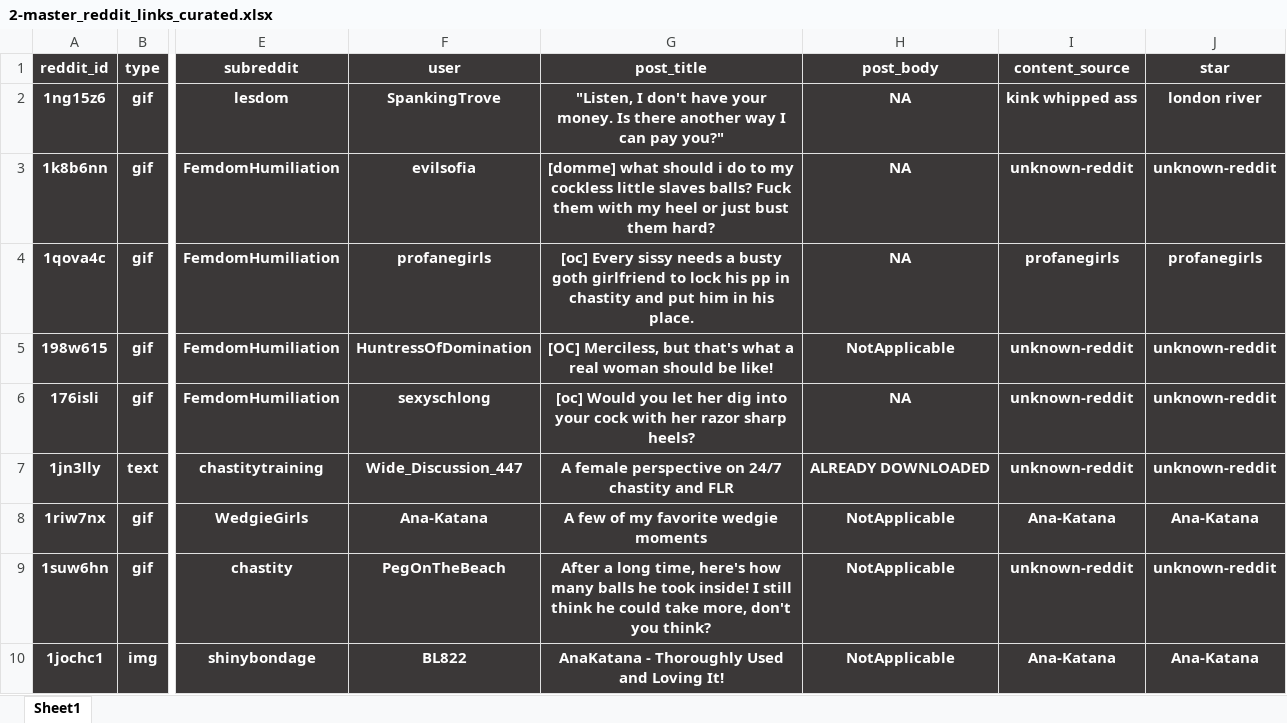
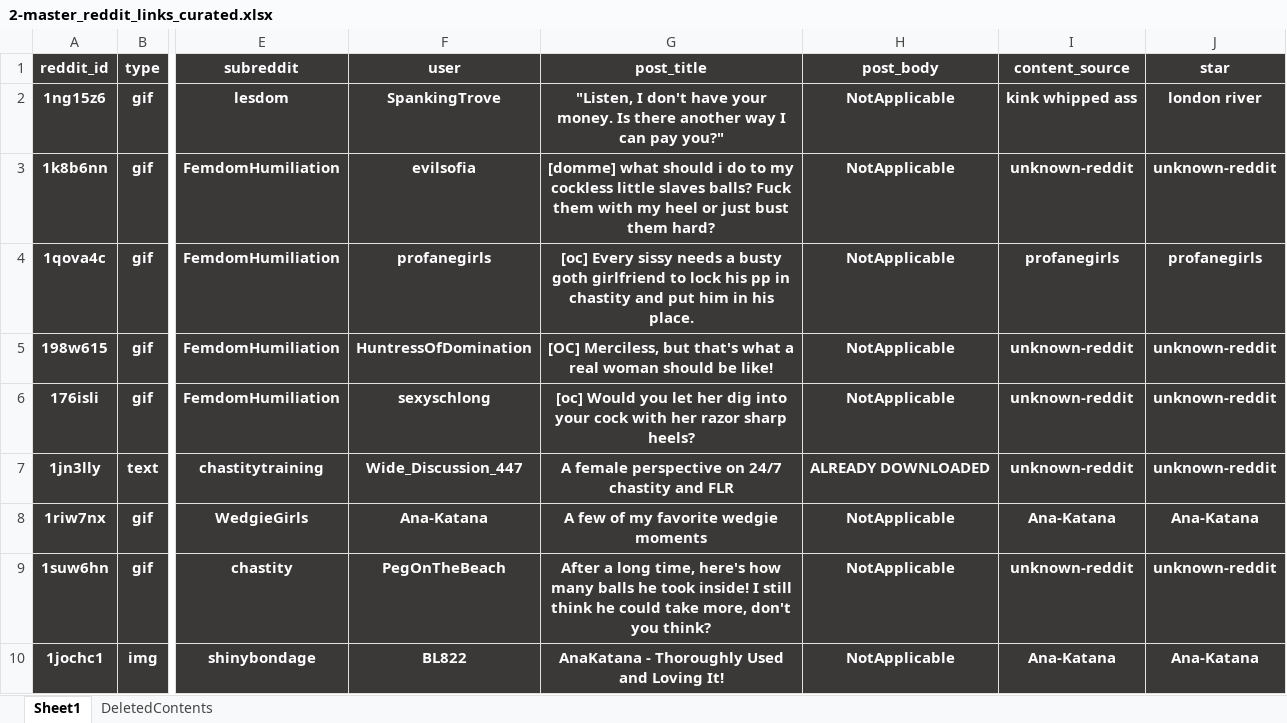
Before and after one commit to winnercoco/RedditBoardV3, an Excel workbook: data/2-master_reddit_links_curated.xlsx, sheet Sheet1, drawn as a sheet; only a part is shown, gaps mark what is left out; values as stored, in another font and other column widths than the file's, no borders; conditional formats not drawn; the diff covers the shown part only; the diff names each change by its address in the sheet, - before the commit and + after, or states it on an @@ line.

```diff
--- a/data/2-master_reddit_links_curated.xlsx (sheet Sheet1)
+++ b/data/2-master_reddit_links_curated.xlsx (sheet Sheet1)
+sheet tab: DeletedContents
-H2:H4 (post_body): NA
+H2:H4 (post_body): NotApplicable
-H6 (post_body): NA
+H6 (post_body): NotApplicable
```
Also changed, not shown: 3 added rows, 1 removed row, 2 moved rows and 20 edited cells elsewhere in this sheet, formulas that keep their value, data/1-master_reddit_links_scraped.xlsx.
